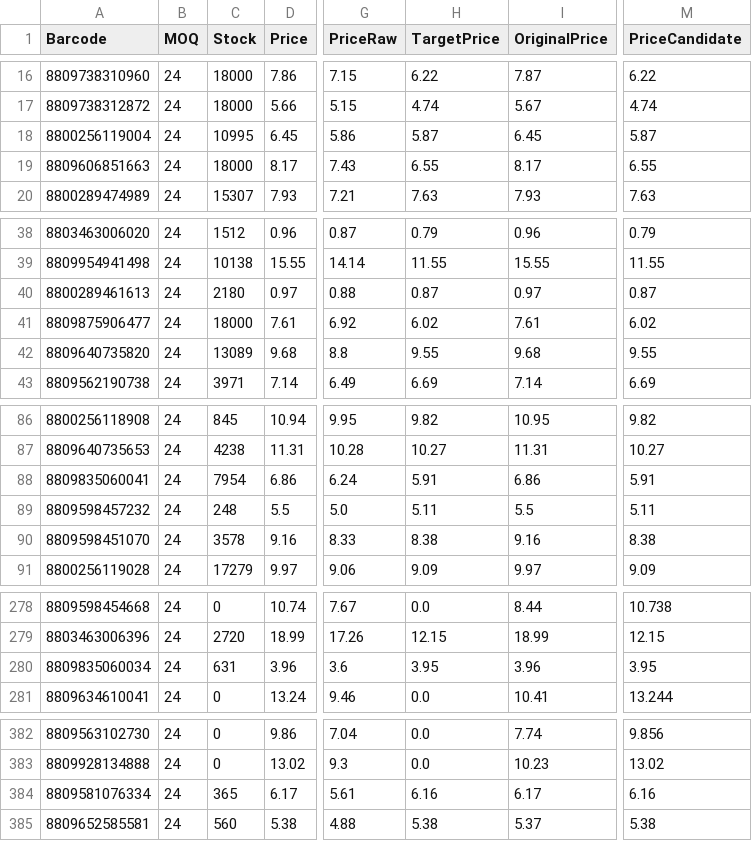
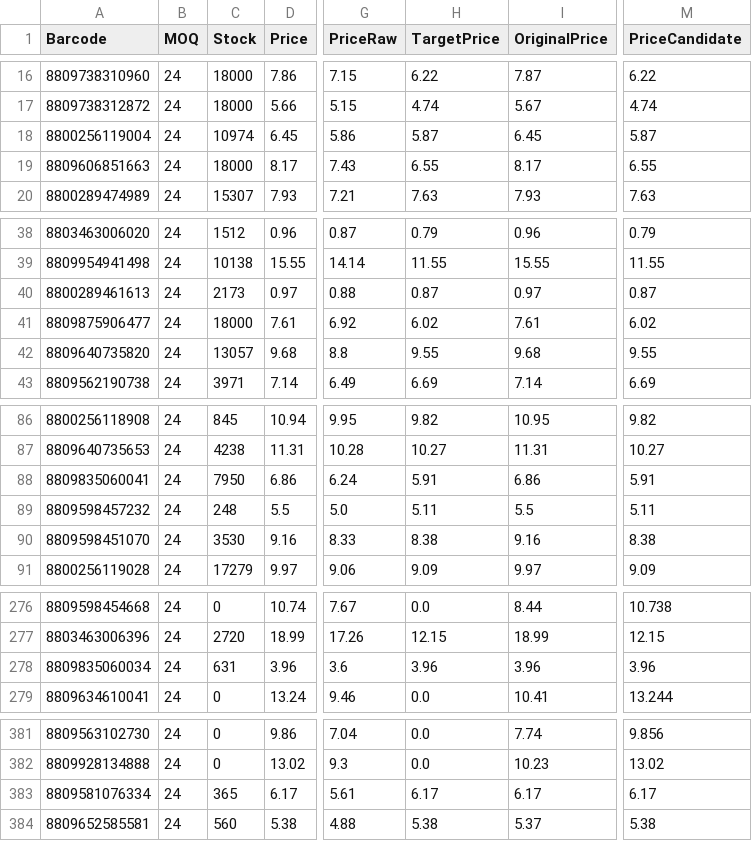
Before and after one commit to AmazingEli01/stocklist_sk, a CSV file: result.csv, drawn as a sheet; only a part is shown, gaps mark what is left out; addresses are those after the commit; the diff covers the shown part only; the diff names each change by its address in the sheet, - before the commit and + after, or states it on an @@ line.

```diff
--- a/result.csv
+++ b/result.csv
-C18 (Stock): 10995
+C18 (Stock): 10974
-C40 (Stock): 2180
+C40 (Stock): 2173
-C42 (Stock): 13089
+C42 (Stock): 13057
-C88 (Stock): 7954
+C88 (Stock): 7950
-C90 (Stock): 3578
+C90 (Stock): 3530
-H278 (TargetPrice): 3.95
+H278 (TargetPrice): 3.96
-M278 (PriceCandidate): 3.95
+M278 (PriceCandidate): 3.96
-H383 (TargetPrice): 6.16
+H383 (TargetPrice): 6.17
-M383 (PriceCandidate): 6.16
+M383 (PriceCandidate): 6.17
```
Also changed, not shown: 1 added row, 3 removed rows and 27 edited cells elsewhere in this file.
